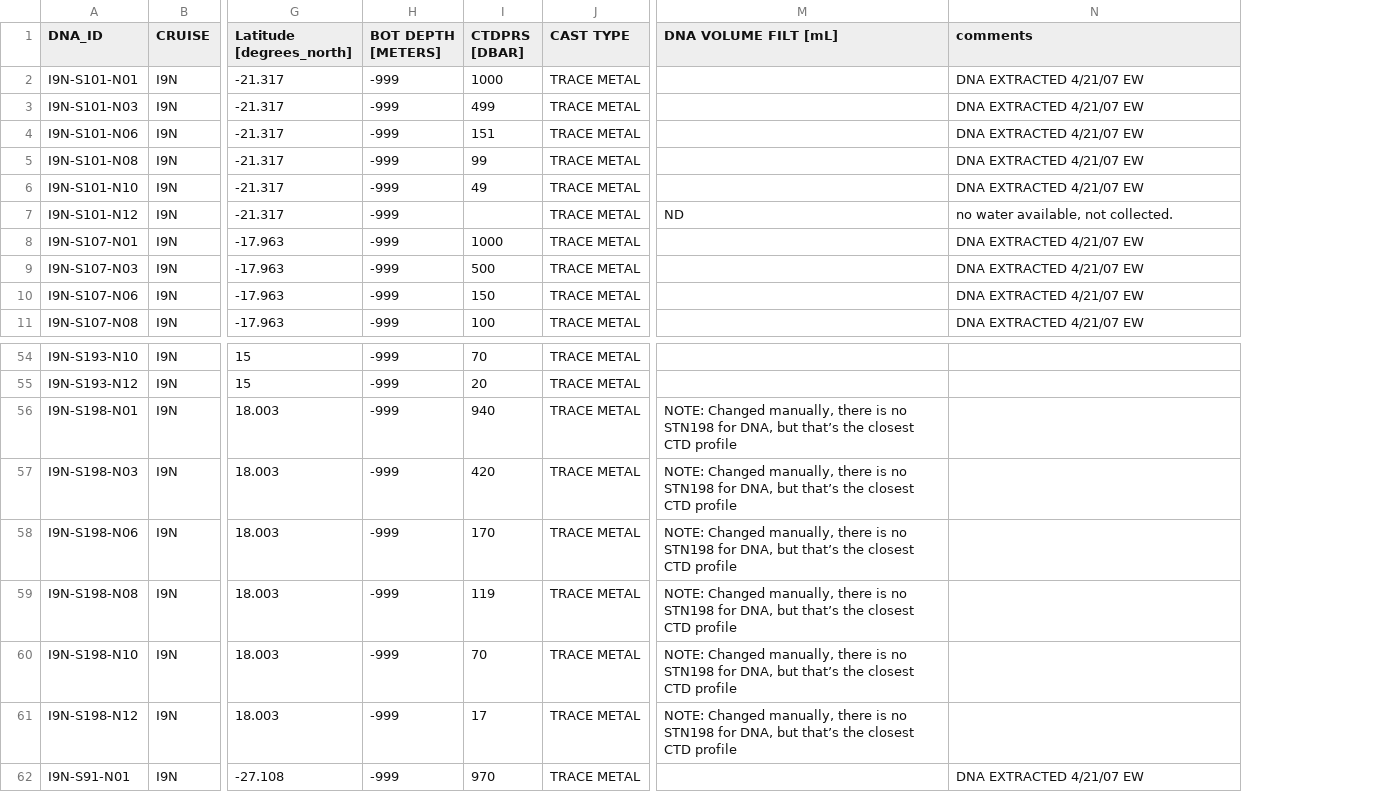
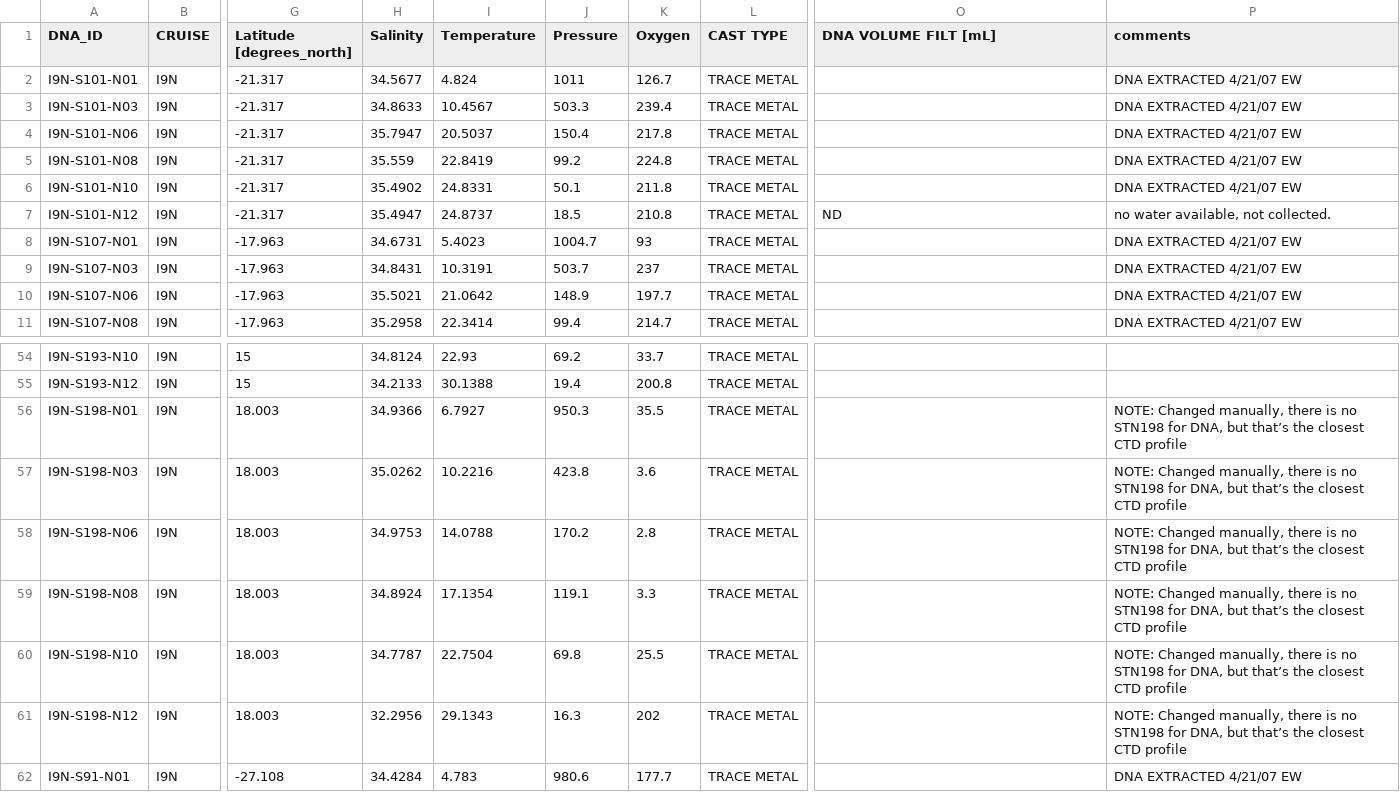
Before and after one commit to jcmcnch/I8N-I9S_water_column_characterization, a TSV file: input/I9N_metadata.tsv, drawn as a sheet; only a part is shown, gaps mark what is left out; removed rows and columns are numbered as before the commit, all else as after; the diff names each change by its address in the sheet, - before the commit and + after, or states it on an @@ line.

```diff
--- a/input/I9N_metadata.tsv
+++ b/input/I9N_metadata.tsv
-column H (BOT DEPTH [METERS]), rows 2-11: all -999; rows 54-62: all -999
-column I (CTDPRS [DBAR]), rows 2-11: 1000 | 499 | 151 | 99 | 49 |  | 1000 | 500 | 150 | 100; rows 54-62: 70 | 20 | 940 | 420 | 170 | 119 | 70 | 17 | 970
+column H (Salinity), rows 2-11: 34.5677 | 34.8633 | 35.7947 | 35.559 | 35.4902 | 35.4947 | 34.6731 | 34.8431 | 35.5021 | 35.2958; rows 54-62: 34.8124 | 34.2133 | 34.9366 | 35.0262 | 34.9753 | 34.8924 | 34.7787 | 32.2956 | 34.4284
+column I (Temperature), rows 2-11: 4.824 | 10.4567 | 20.5037 | 22.8419 | 24.8331 | 24.8737 | 5.4023 | 10.3191 | 21.0642 | 22.3414; rows 54-62: 22.93 | 30.1388 | 6.7927 | 10.2216 | 14.0788 | 17.1354 | 22.7504 | 29.1343 | 4.783
+column J (Pressure), rows 2-11: 1011 | 503.3 | 150.4 | 99.2 | 50.1 | 18.5 | 1004.7 | 503.7 | 148.9 | 99.4; rows 54-62: 69.2 | 19.4 | 950.3 | 423.8 | 170.2 | 119.1 | 69.8 | 16.3 | 980.6
+column K (Oxygen), rows 2-11: 126.7 | 239.4 | 217.8 | 224.8 | 211.8 | 210.8 | 93 | 237 | 197.7 | 214.7; rows 54-62: 33.7 | 200.8 | 35.5 | 3.6 | 2.8 | 3.3 | 25.5 | 202 | 177.7
-O56:O61 (DNA VOLUME FILT [mL]): NOTE: Changed manually, there is no STN198 for DNA, but that’s the closest CTD profile
+O56:O61 (DNA VOLUME FILT [mL]): (empty)
-P56:P61 (comments): (empty)
+P56:P61 (comments): NOTE: Changed manually, there is no STN198 for DNA, but that’s the closest CTD profile
```
Also changed, not shown: input/I8S_metadata.tsv, 49 other files.
